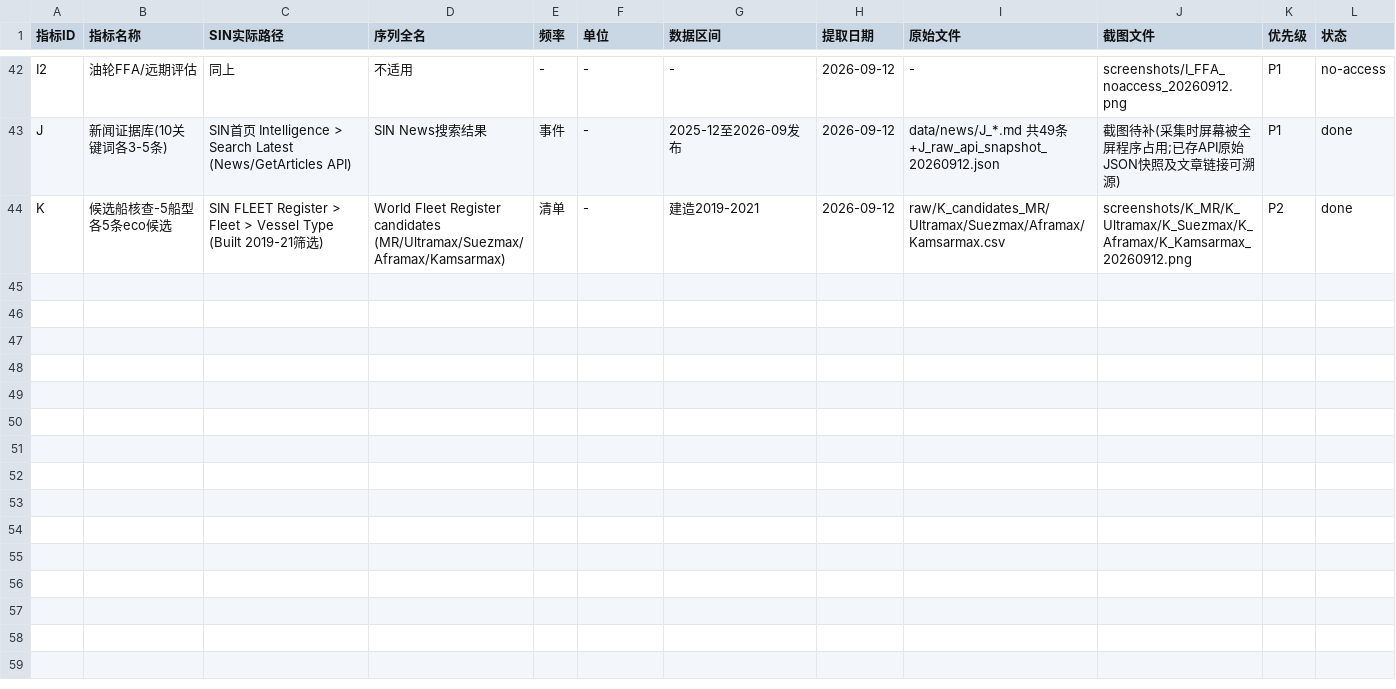
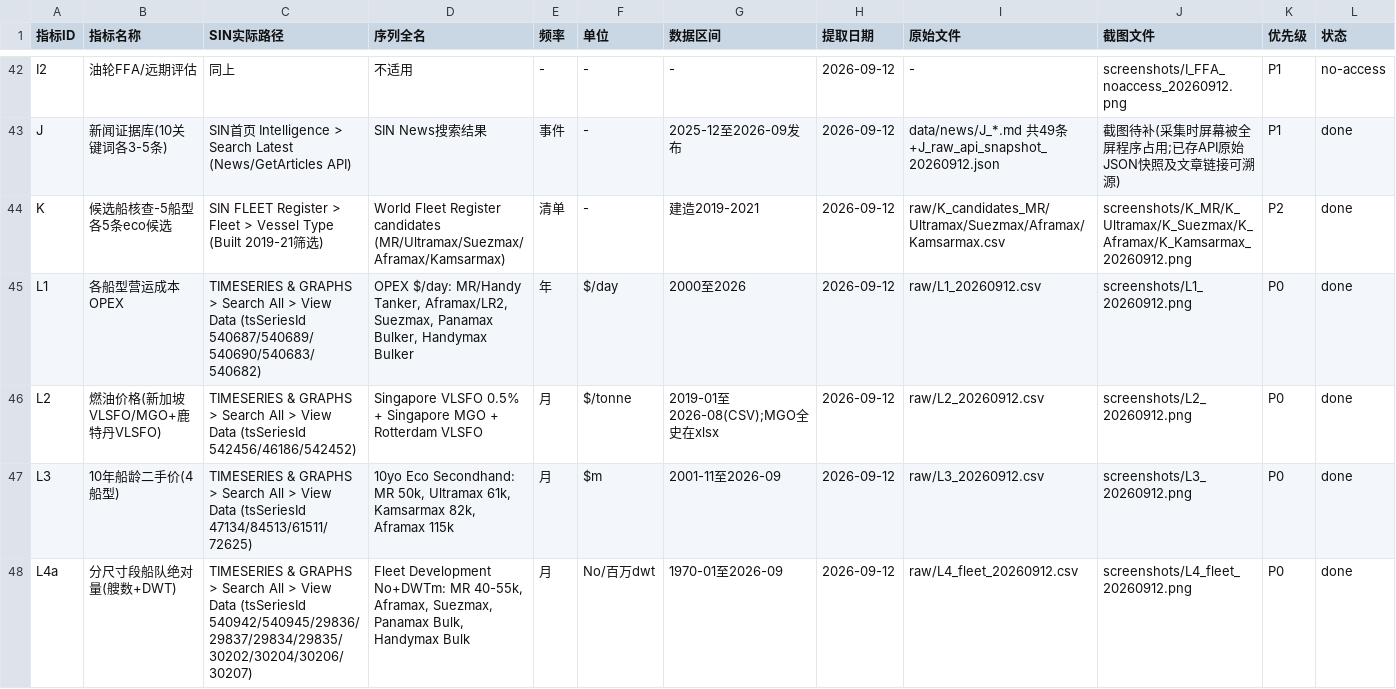
Before and after one commit to zhanmingliu2025-max/MT6102, a CSV file: data/catalog.csv, drawn as a sheet; only a part is shown, gaps mark what is left out; rows hold the shown columns only; the diff covers the shown part only; the diff names each change by its address in the sheet, - before the commit and + after, or states it on an @@ line.

```diff
--- a/data/catalog.csv
+++ b/data/catalog.csv
+row 45: L1 | 各船型营运成本OPEX | TIMESERIES & GRAPHS > Search All > View Data (tsSeriesId 540687/540689/540690/540683/540682) | OPEX $/day: MR/Handy Tanker, Aframax/LR2, Suezmax, Panamax Bulker, Handymax Bulker | 年 | $/day | 2000至2026 | 2026-09-12 | raw/L1_20260912.csv | screenshots/L1_20260912.png | P0 | done
+row 46: L2 | 燃油价格(新加坡VLSFO/MGO+鹿特丹VLSFO) | TIMESERIES & GRAPHS > Search All > View Data (tsSeriesId 542456/46186/542452) | Singapore VLSFO 0.5% + Singapore MGO + Rotterdam VLSFO | 月 | $/tonne | 2019-01至2026-08(CSV);MGO全史在xlsx | 2026-09-12 | raw/L2_20260912.csv | screenshots/L2_20260912.png | P0 | done
+row 47: L3 | 10年船龄二手价(4船型) | TIMESERIES & GRAPHS > Search All > View Data (tsSeriesId 47134/84513/61511/72625) | 10yo Eco Secondhand: MR 50k, Ultramax 61k, Kamsarmax 82k, Aframax 115k | 月 | $m | 2001-11至2026-09 | 2026-09-12 | raw/L3_20260912.csv | screenshots/L3_20260912.png | P0 | done
+row 48: L4a | 分尺寸段船队绝对量(艘数+DWT) | TIMESERIES & GRAPHS > Search All > View Data (tsSeriesId 540942/540945/29836/29837/29834/29835/30202/30204/30206/30207) | Fleet Development No+DWTm: MR 40-55k, Aframax, Suezmax, Panamax Bulk, Handymax Bulk | 月 | No/百万dwt | 1970-01至2026-09 | 2026-09-12 | raw/L4_fleet_20260912.csv | screenshots/L4_fleet_20260912.png | P0 | done
```
Also changed, not shown: 9 added rows elsewhere in this file, 37 other files.
